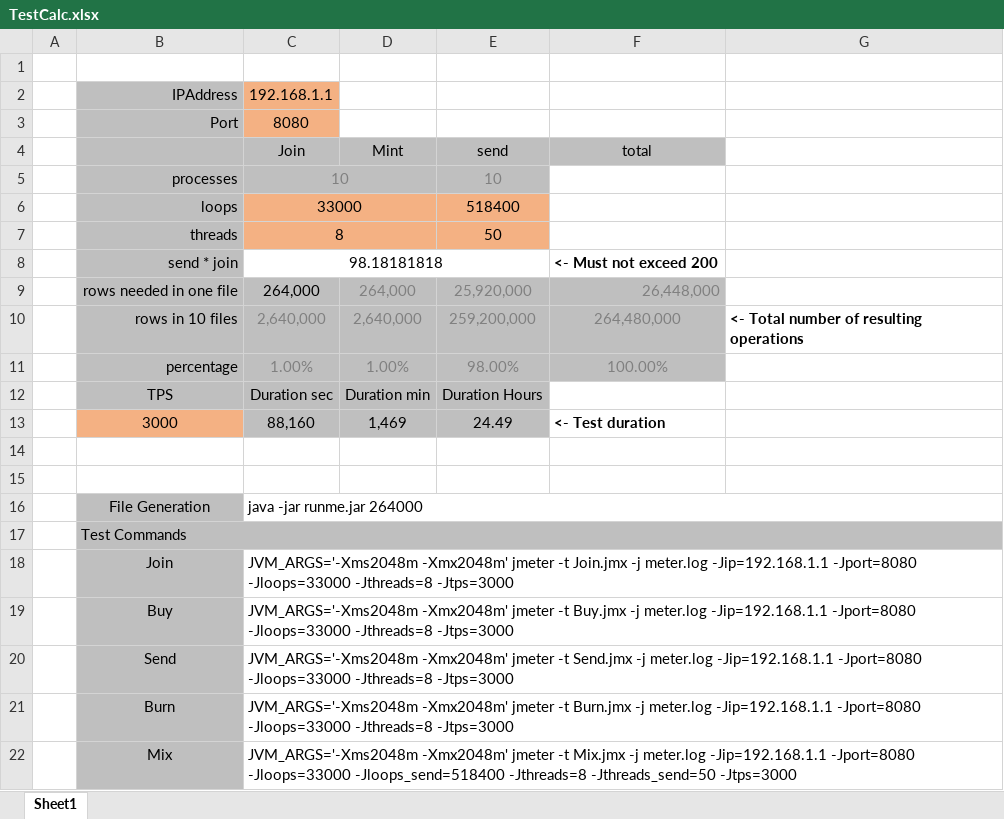
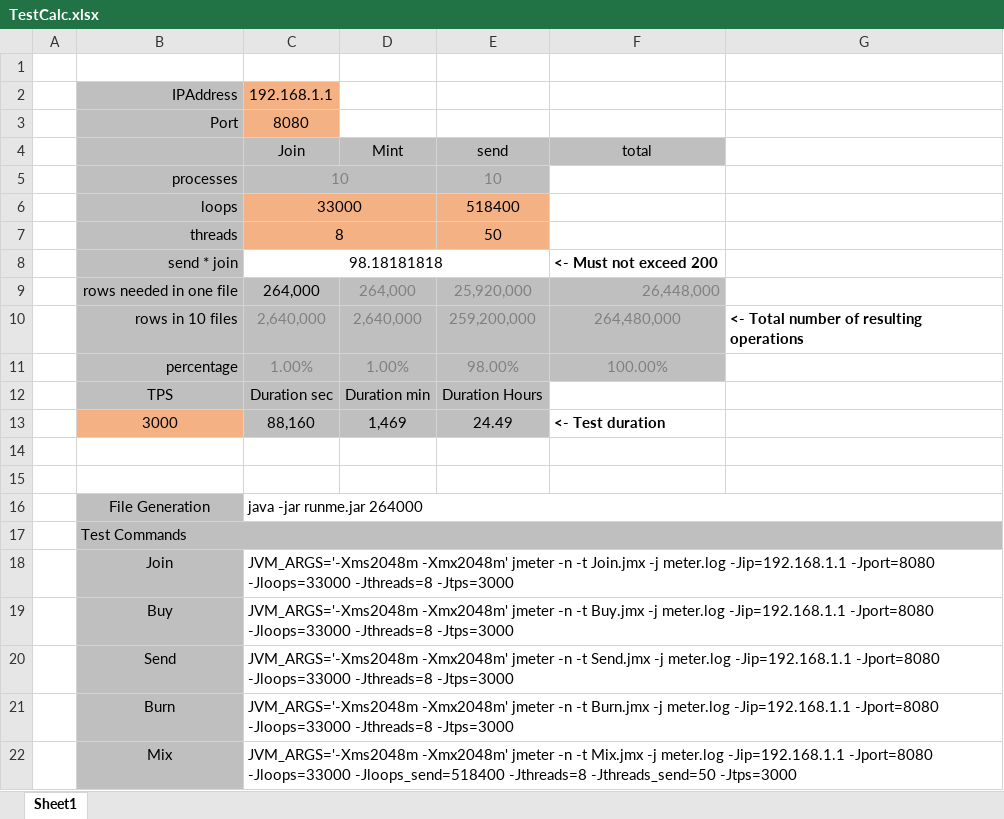
Before and after one commit to hashgraph/hedera-stablecoin-demo-archived, an Excel workbook: e2eTesting/TestCalc.xlsx, sheet Sheet1, drawn as a sheet; values as stored, in another font and other column widths than the file's, no borders; conditional formats not drawn; the diff names each change by its address in the sheet, - before the commit and + after, or states it on an @@ line.

Commit message:
Correcting typo in command lines

```diff
--- a/e2eTesting/TestCalc.xlsx (sheet Sheet1)
+++ b/e2eTesting/TestCalc.xlsx (sheet Sheet1)
-C18 (Join): …-Xmx2048m' jmeter -t Join.jmx…
+C18 (Join): …-Xmx2048m' jmeter -n -t Join.jmx…
-C19 (Join): …-Xmx2048m' jmeter -t Buy.jmx…
+C19 (Join): …-Xmx2048m' jmeter -n -t Buy.jmx…
-C20 (Join): …-Xmx2048m' jmeter -t Send.jmx…
+C20 (Join): …-Xmx2048m' jmeter -n -t Send.jmx…
-C21 (Join): …-Xmx2048m' jmeter -t Burn.jmx…
+C21 (Join): …-Xmx2048m' jmeter -n -t Burn.jmx…
-C22 (Join): …-Xmx2048m' jmeter -t Mix.jmx…
+C22 (Join): …-Xmx2048m' jmeter -n -t Mix.jmx…
```
Also changed, not shown: 1 other file.
